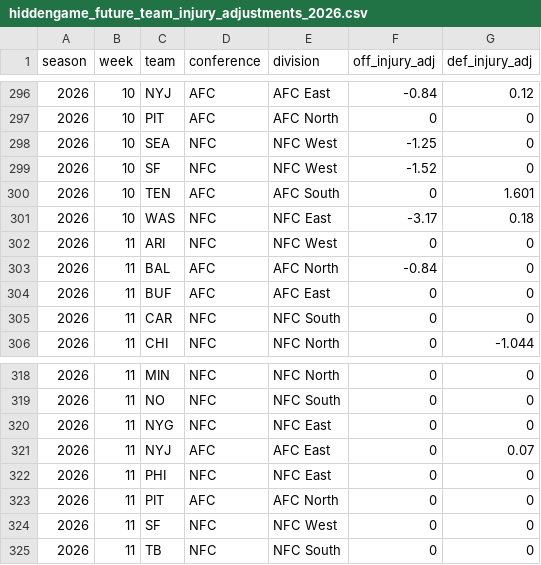
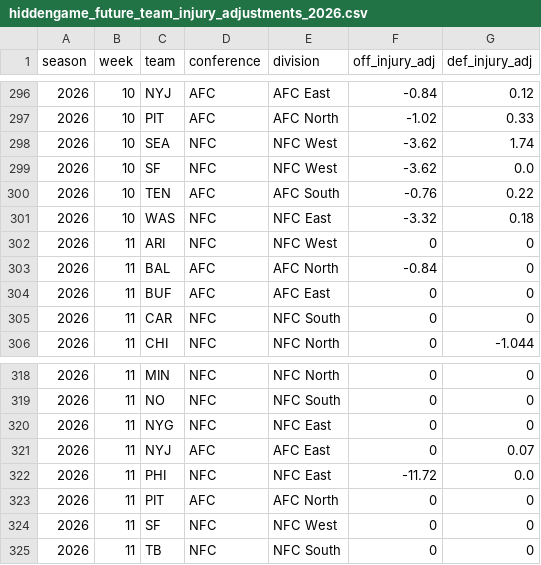
Before and after one commit to rogerroot01/NFL-projections, a CSV file: data/hiddengame_future_team_injury_adjustments_2026.csv, drawn as a sheet; only a part is shown, gaps mark what is left out; the diff covers the shown part only.

```diff
--- a/data/hiddengame_future_team_injury_adjustments_2026.csv
+++ b/data/hiddengame_future_team_injury_adjustments_2026.csv
@@ -296,7 +296,7 @@ season,week,team,conference,division,off_injury_adj,def_injury_adj
 2026,10,NYJ,AFC,AFC East,-0.84,0.12
-2026,10,PIT,AFC,AFC North,0,0
-2026,10,SEA,NFC,NFC West,-1.25,0
-2026,10,SF,NFC,NFC West,-1.52,0
-2026,10,TEN,AFC,AFC South,0,1.601
-2026,10,WAS,NFC,NFC East,-3.17,0.18
+2026,10,PIT,AFC,AFC North,-1.02,0.33
+2026,10,SEA,NFC,NFC West,-3.62,1.74
+2026,10,SF,NFC,NFC West,-3.62,0.0
+2026,10,TEN,AFC,AFC South,-0.76,0.22
+2026,10,WAS,NFC,NFC East,-3.32,0.18
 2026,11,ARI,NFC,NFC West,0,0
@@ -321,3 +321,3 @@ season,week,team,conference,division,off_injury_adj,def_injury_adj
 2026,11,NYJ,AFC,AFC East,0,0.07
-2026,11,PHI,NFC,NFC East,0,0
+2026,11,PHI,NFC,NFC East,-11.72,0.0
 2026,11,PIT,AFC,AFC North,0,0
```
Also changed, not shown: 36 edited cells elsewhere in this file, data/forecast_team_off_def_injuries_2026.csv, 1 other file.
